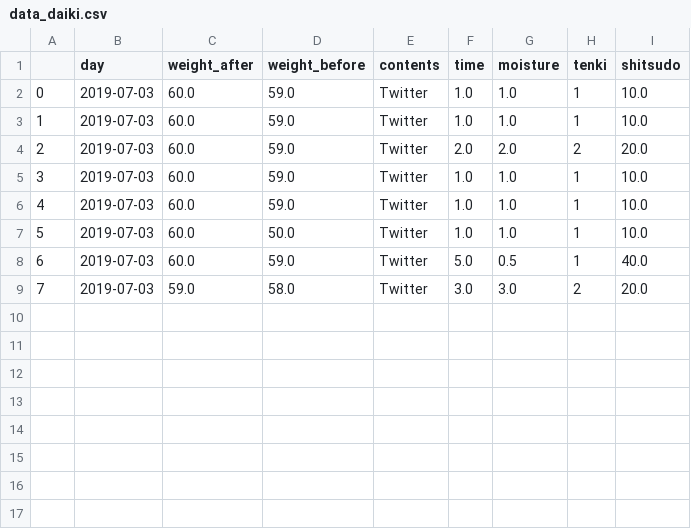
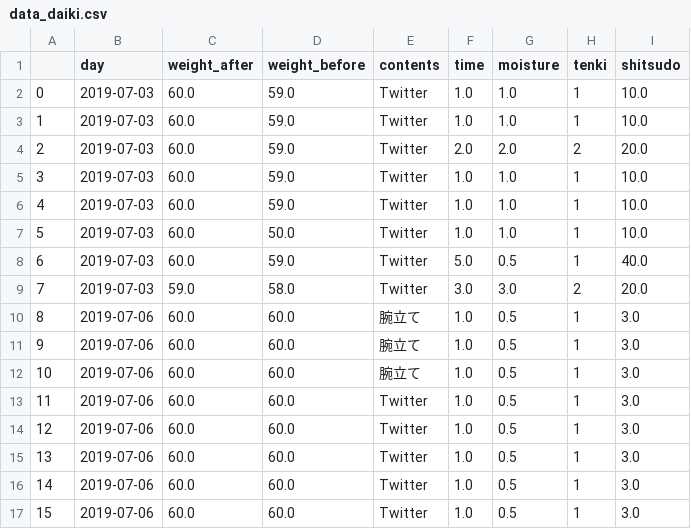
Before and after one commit to azm17/app0702, a CSV file: data_daiki.csv, drawn as a sheet.

```diff
--- a/data_daiki.csv
+++ b/data_daiki.csv
@@ -9 +9,9 @@
 7,2019-07-03,59.0,58.0,Twitter,3.0,3.0,2,20.0
+8,2019-07-06,60.0,60.0,腕立て,1.0,0.5,1,3.0
+9,2019-07-06,60.0,60.0,腕立て,1.0,0.5,1,3.0
+10,2019-07-06,60.0,60.0,腕立て,1.0,0.5,1,3.0
+11,2019-07-06,60.0,60.0,Twitter,1.0,0.5,1,3.0
+12,2019-07-06,60.0,60.0,Twitter,1.0,0.5,1,3.0
+13,2019-07-06,60.0,60.0,Twitter,1.0,0.5,1,3.0
+14,2019-07-06,60.0,60.0,Twitter,1.0,0.5,1,3.0
+15,2019-07-06,60.0,60.0,Twitter,1.0,0.5,1,3.0
```
Also changed, not shown: 28 other files.
